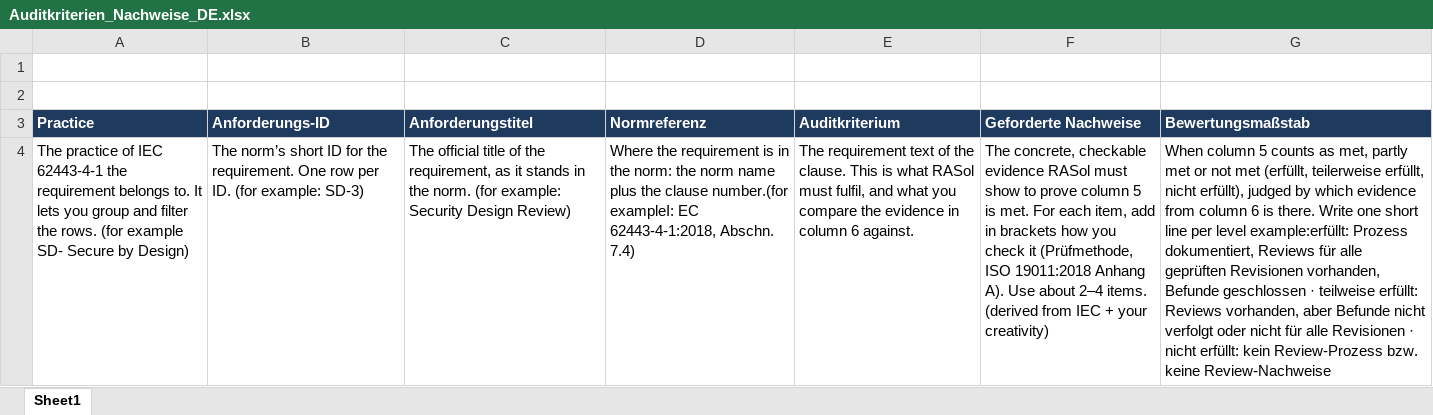
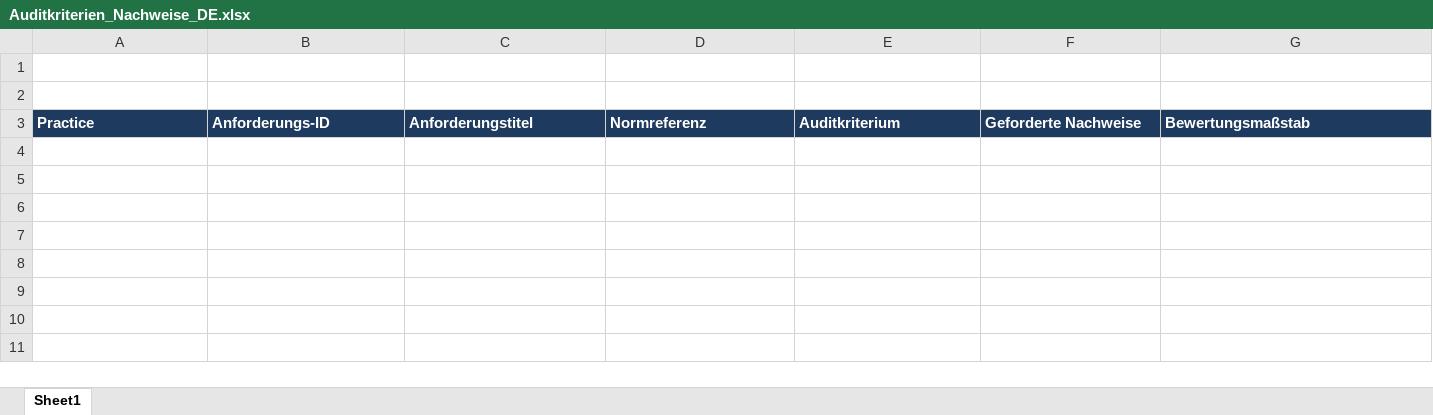
Before and after one commit to syvvv27qpb-ship-it/SDL-Audit---IEC-62443-4-1, an Excel workbook: Auditkriterien_Nachweise_DE.xlsx, sheet Sheet1, drawn as a sheet; values as stored, in another font and other column widths than the file's, no borders; the diff names each change by its address in the sheet, - before the commit and + after, or states it on an @@ line.

Commit message:
cleaning excel files

```diff
--- a/Auditkriterien_Nachweise_DE.xlsx (sheet Sheet1)
+++ b/Auditkriterien_Nachweise_DE.xlsx (sheet Sheet1)
-row 4: The practice of IEC 62443-4-1 the requirement belongs to. It lets you group and filter the rows. (for example SD- Secure by Design) | The norm’s short ID for the requirement. One row per ID. (for example: SD-3) | The official title of the requirement, as it stands in the norm. (for example: Security Design Review) | Where the requirement is in the norm: the norm name plus the clause number.(for exampleI: EC 62443-4-1:2018, Abschn. 7.4) | The requirement text of the clause. This is what RASol must fulfil, and what you compare the evidence in column 6 against. | The concrete, checkable evidence RASol must show to prove column 5 is met. For each item, add in brackets how you check it (Prüfmethode, ISO 19011:2018 Anhang A). Use about 2–4 items. (derived from IEC + your creativity) | When column 5 counts as met, partly met or not met (erfüllt, teilerweise erfüllt, nicht erfüllt), judged by which evidence from column 6 is there. Write one short line per level example:erfüllt: Prozess dokumentiert, Reviews für alle geprüften Revisionen vorhanden, Befunde geschlossen · teilweise erfüllt: Reviews vorhanden, aber Befunde nicht verfolgt oder nicht für alle Revisionen · nicht erfüllt: kein Review-Prozess bzw. keine Review-Nachweise
```
Also changed, not shown: 1 other file.
